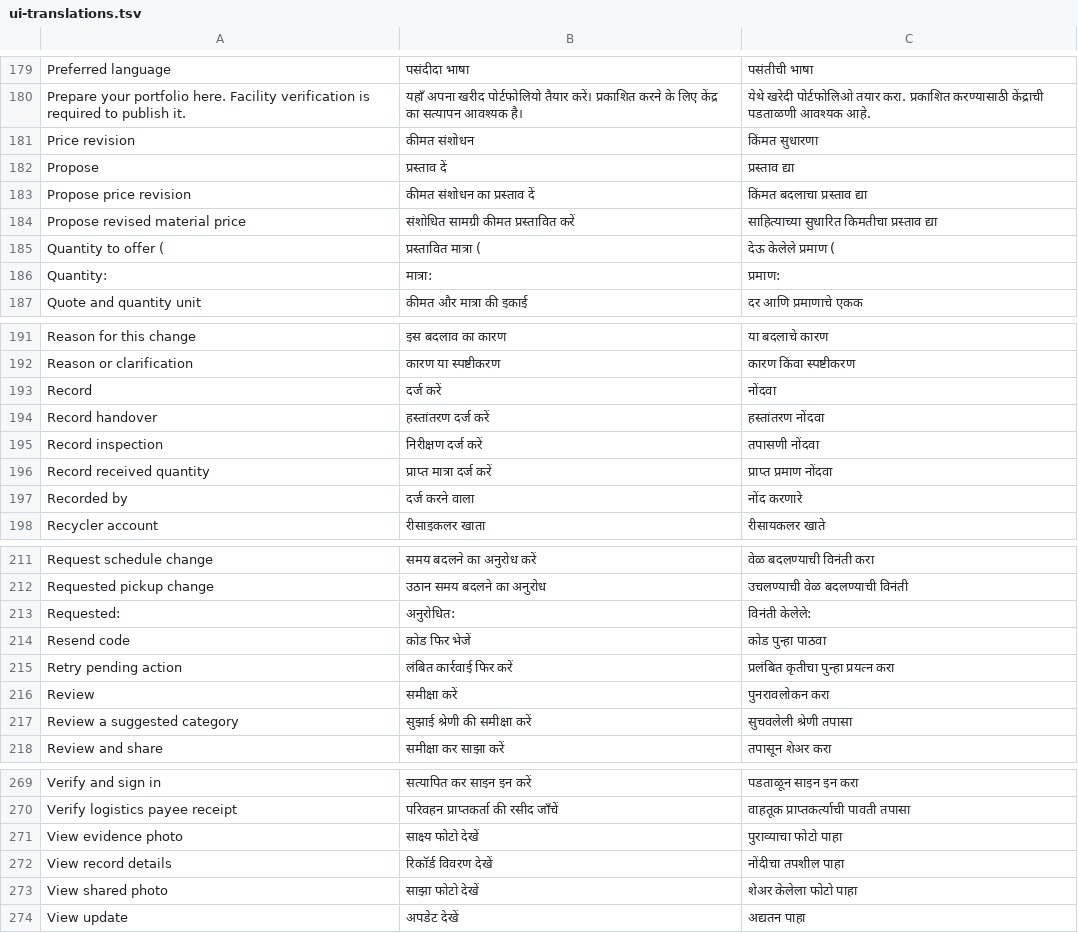
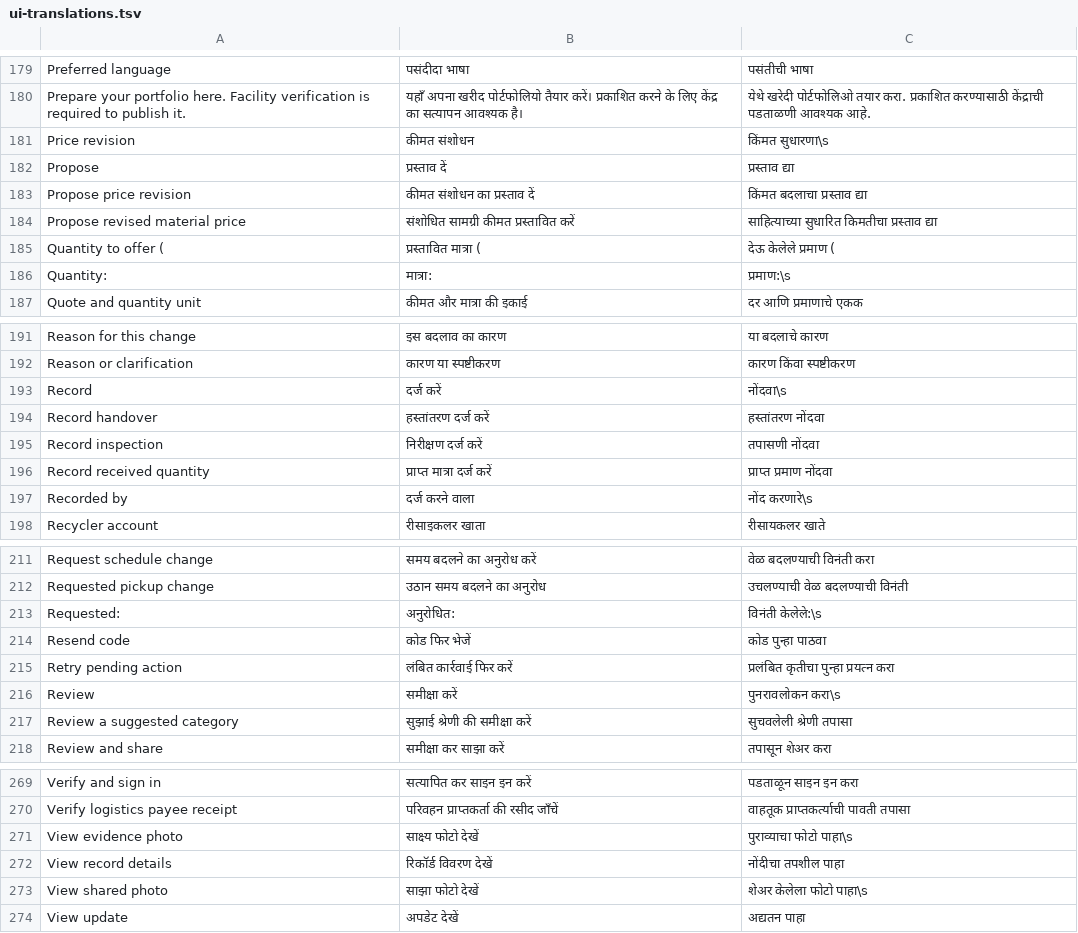
Before and after one commit to orcazen9-png/application-ewaste, a TSV file: native-android/ui-translations.tsv, drawn as a sheet; only a part is shown, gaps mark what is left out; the diff covers the shown part only.

```diff
--- a/native-android/ui-translations.tsv
+++ b/native-android/ui-translations.tsv
@@ -180,3 +180,3 @@ Preferred language	पसंदीदा भाषा	पसंतीची भ
 Prepare your portfolio here. Facility verification is required to publish it.	यहाँ अपना खरीद पोर्टफोलियो तैयार करें। प्रकाशित करने के लिए केंद्र का सत्यापन आवश्यक है।	येथे खरेदी पोर्टफोलिओ तयार करा. प्रकाशित करण्यासाठी केंद्राची पडताळणी आवश्यक आहे.
-Price revision 	कीमत संशोधन 	किंमत सुधारणा
+Price revision 	कीमत संशोधन 	किंमत सुधारणा\s
 Propose	प्रस्ताव दें	प्रस्ताव द्या
@@ -185,3 +185,3 @@ Propose revised material price	संशोधित सामग्री क
 Quantity to offer (	प्रस्तावित मात्रा (	देऊ केलेले प्रमाण (
-Quantity: 	मात्रा: 	प्रमाण:
+Quantity: 	मात्रा: 	प्रमाण:\s
 Quote and quantity unit	कीमत और मात्रा की इकाई	दर आणि प्रमाणाचे एकक
@@ -192,3 +192,3 @@ Reason for this change	इस बदलाव का कारण	या बद
 Reason or clarification	कारण या स्पष्टीकरण	कारण किंवा स्पष्टीकरण
-Record 	दर्ज करें 	नोंदवा
+Record 	दर्ज करें 	नोंदवा\s
 Record handover	हस्तांतरण दर्ज करें	हस्तांतरण नोंदवा
@@ -196,3 +196,3 @@ Record inspection	निरीक्षण दर्ज करें	तपा
 Record received quantity	प्राप्त मात्रा दर्ज करें	प्राप्त प्रमाण नोंदवा
-Recorded by 	दर्ज करने वाला 	नोंद करणारे
+Recorded by 	दर्ज करने वाला 	नोंद करणारे\s
 Recycler account	रीसाइकलर खाता	रीसायकलर खाते
@@ -212,6 +212,6 @@ Request schedule change	समय बदलने का अनुरोध क
 Requested pickup change	उठान समय बदलने का अनुरोध	उचलण्याची वेळ बदलण्याची विनंती
-Requested: 	अनुरोधित: 	विनंती केलेले:
+Requested: 	अनुरोधित: 	विनंती केलेले:\s
 Resend code	कोड फिर भेजें	कोड पुन्हा पाठवा
 Retry pending action	लंबित कार्रवाई फिर करें	प्रलंबित कृतीचा पुन्हा प्रयत्न करा
-Review 	समीक्षा करें 	पुनरावलोकन करा
+Review 	समीक्षा करें 	पुनरावलोकन करा\s
 Review a suggested category	सुझाई श्रेणी की समीक्षा करें	सुचवलेली श्रेणी तपासा
@@ -270,5 +270,5 @@ Verify and sign in	सत्यापित कर साइन इन करे
 Verify logistics payee receipt	परिवहन प्राप्तकर्ता की रसीद जाँचें	वाहतूक प्राप्तकर्त्याची पावती तपासा
-View evidence photo 	साक्ष्य फोटो देखें 	पुराव्याचा फोटो पाहा
+View evidence photo 	साक्ष्य फोटो देखें 	पुराव्याचा फोटो पाहा\s
 View record details	रिकॉर्ड विवरण देखें	नोंदीचा तपशील पाहा
-View shared photo 	साझा फोटो देखें 	शेअर केलेला फोटो पाहा
+View shared photo 	साझा फोटो देखें 	शेअर केलेला फोटो पाहा\s
 View update	अपडेट देखें	अद्यतन पाहा
```
Also changed, not shown: 2 added rows and 14 edited cells elsewhere in this file, 21 other files.
